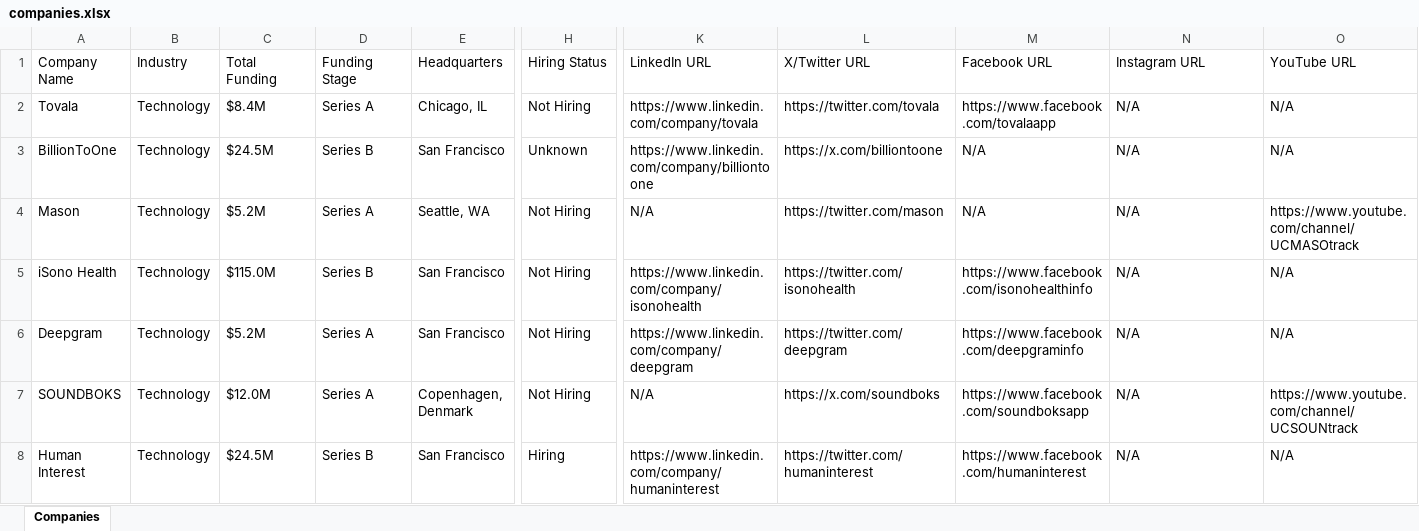
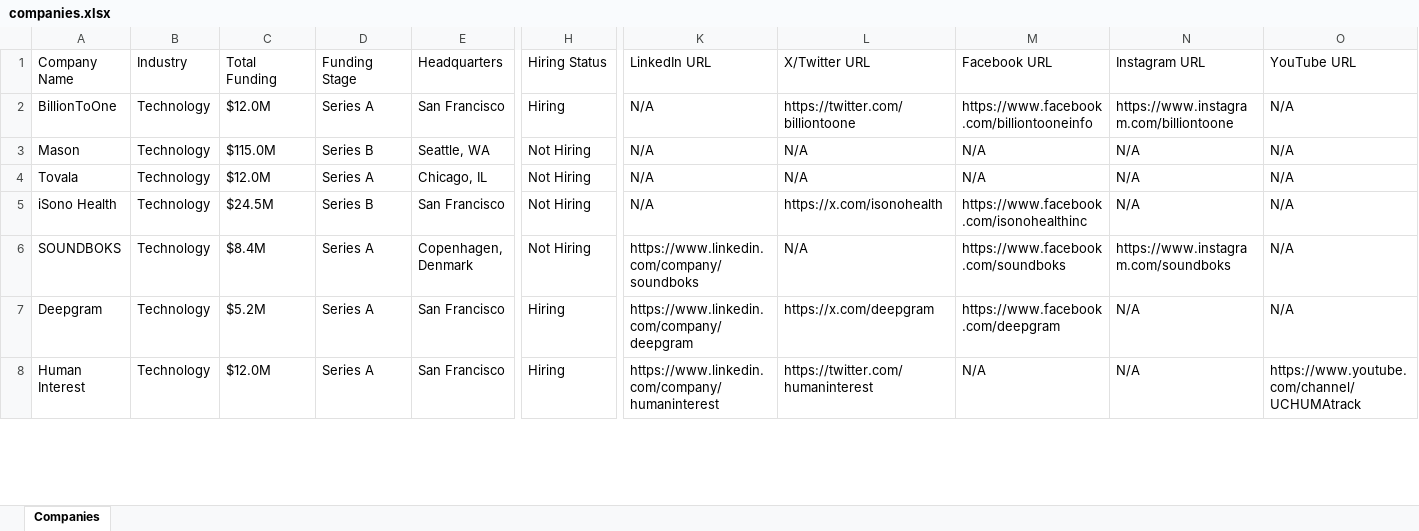
Before and after one commit to usergit535/talent_intelligence_project_2, an Excel workbook: output/companies.xlsx, sheet Companies, drawn as a sheet; only a part is shown, gaps mark what is left out; values as stored, in another font and other column widths than the file's, no cell formats; removed rows and columns are numbered as before the commit, all else as after; rows hold the shown columns only; the diff covers the shown part only; the diff names each change by its address in the sheet, - before the commit and + after, or states it on an @@ line.

```diff
--- a/output/companies.xlsx (sheet Companies)
+++ b/output/companies.xlsx (sheet Companies)
-row 2: Tovala | Technology | $8.4M | Series A | Chicago, IL | Not Hiring | https://www.linkedin.com/company/tovala | https://twitter.com/tovala | https://www.facebook.com/tovalaapp | N/A | N/A
-C2 (Total Funding): $24.5M
+C2 (Total Funding): $12.0M
-D2 (Funding Stage): Series B
+D2 (Funding Stage): Series A
-H2 (Hiring Status): Unknown
+H2 (Hiring Status): Hiring
-K2 (LinkedIn URL): https://www.linkedin.com/company/billiontoone
+K2 (LinkedIn URL): N/A
-L2 (X/Twitter URL): https://x.com/billiontoone
+L2 (X/Twitter URL): https://twitter.com/billiontoone
-M2 (Facebook URL): N/A
+M2 (Facebook URL): https://www.facebook.com/billiontooneinfo
-N2 (Instagram URL): N/A
+N2 (Instagram URL): https://www.instagram.com/billiontoone
-C3 (Total Funding): $5.2M
+C3 (Total Funding): $115.0M
-D3 (Funding Stage): Series A
+D3 (Funding Stage): Series B
-L3 (X/Twitter URL): https://twitter.com/mason
+L3 (X/Twitter URL): N/A
-O3 (YouTube URL): https://www.youtube.com/channel/UCMASOtrack
+O3 (YouTube URL): N/A
+row 4: Tovala | Technology | $12.0M | Series A | Chicago, IL | Not Hiring | N/A | N/A | N/A | N/A | N/A
-C5 (Total Funding): $115.0M
+C5 (Total Funding): $24.5M
-K5 (LinkedIn URL): https://www.linkedin.com/company/isonohealth
+K5 (LinkedIn URL): N/A
-L5 (X/Twitter URL): https://twitter.com/isonohealth
+L5 (X/Twitter URL): https://x.com/isonohealth
-M5 (Facebook URL): https://www.facebook.com/isonohealthinfo
+M5 (Facebook URL): https://www.facebook.com/isonohealthinc
-row 6: Deepgram | Technology | $5.2M | Series A | San Francisco | Not Hiring | https://www.linkedin.com/company/deepgram | https://twitter.com/deepgram | https://www.facebook.com/deepgraminfo | N/A | N/A
-C6 (Total Funding): $12.0M
+C6 (Total Funding): $8.4M
-K6 (LinkedIn URL): N/A
+K6 (LinkedIn URL): https://www.linkedin.com/company/soundboks
-L6 (X/Twitter URL): https://x.com/soundboks
+L6 (X/Twitter URL): N/A
-M6 (Facebook URL): https://www.facebook.com/soundboksapp
+M6 (Facebook URL): https://www.facebook.com/soundboks
-N6 (Instagram URL): N/A
+N6 (Instagram URL): https://www.instagram.com/soundboks
-O6 (YouTube URL): https://www.youtube.com/channel/UCSOUNtrack
+O6 (YouTube URL): N/A
+row 7: Deepgram | Technology | $5.2M | Series A | San Francisco | Hiring | https://www.linkedin.com/company/deepgram | https://x.com/deepgram | https://www.facebook.com/deepgram | N/A | N/A
-C8 (Total Funding): $24.5M
+C8 (Total Funding): $12.0M
-D8 (Funding Stage): Series B
+D8 (Funding Stage): Series A
-M8 (Facebook URL): https://www.facebook.com/humaninterest
+M8 (Facebook URL): N/A
-O8 (YouTube URL): N/A
+O8 (YouTube URL): https://www.youtube.com/channel/UCHUMAtrack
```
Also changed, not shown: 8 added rows, 8 removed rows and 387 edited cells elsewhere in this sheet, cell formats, 1 other file.
